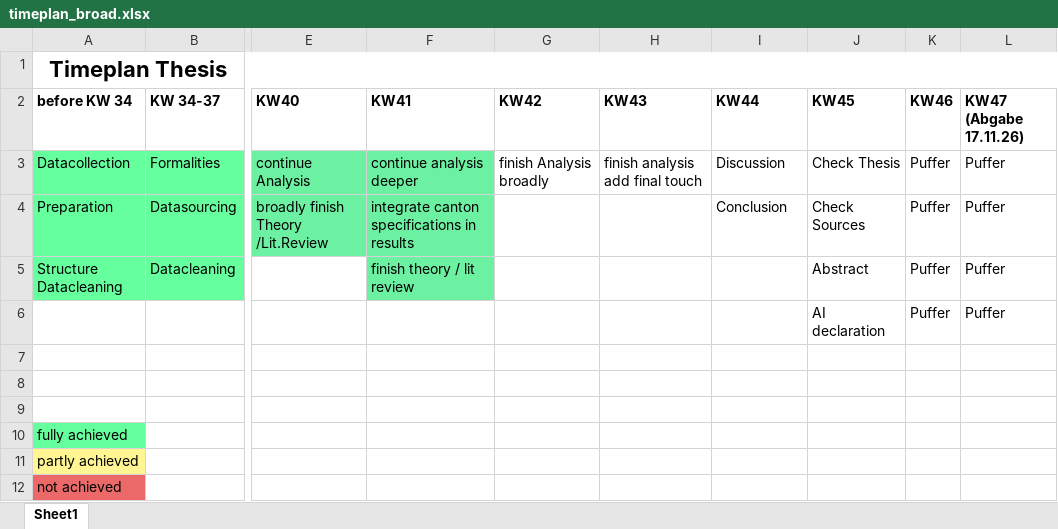
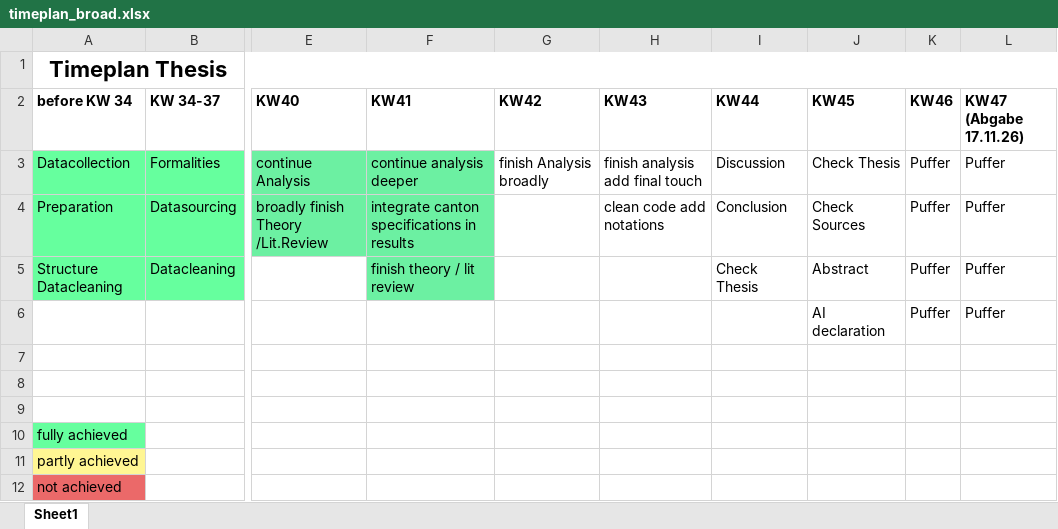
Before and after one commit to MB20030/BA_Thesis, an Excel workbook: formalities/timeplan_broad.xlsx, sheet Sheet1, drawn as a sheet; only a part is shown, gaps mark what is left out; values as stored, in another font and other column widths than the file's, no borders; the diff names each change by its address in the sheet, - before the commit and + after, or states it on an @@ line.

```diff
--- a/formalities/timeplan_broad.xlsx (sheet Sheet1)
+++ b/formalities/timeplan_broad.xlsx (sheet Sheet1)
-H4 (KW43): (empty)
+H4 (KW43): clean code add notations
-I5 (KW44): (empty)
+I5 (KW44): Check Thesis
```
Also changed, not shown: 4 other files.
